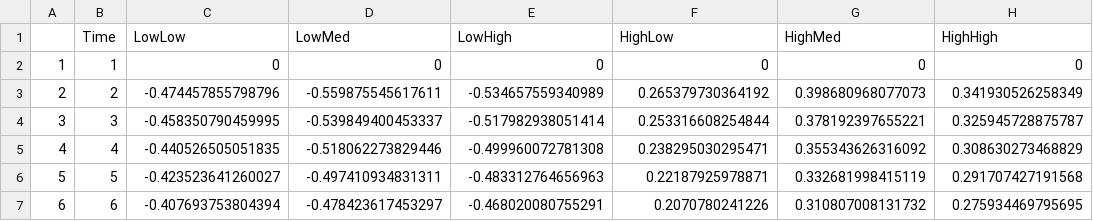
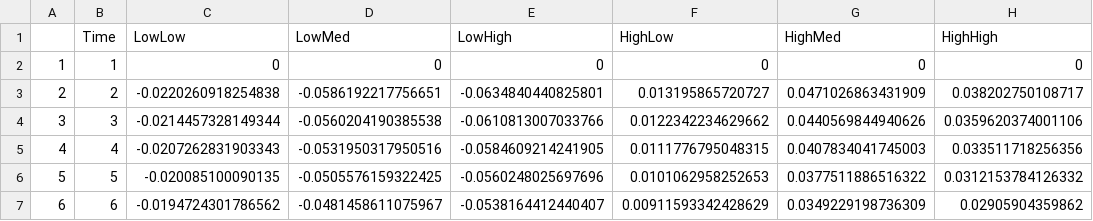
Before and after one commit to justdoty/Nonseparable-Production-Functions, a CSV file: Functions/Selection_Bias/labpath.csv, drawn as a sheet; only a part is shown; the diff covers the shown part only.

```diff
--- a/Functions/Selection_Bias/labpath.csv
+++ b/Functions/Selection_Bias/labpath.csv
@@ -2,6 +2,6 @@
 "1",1,0,0,0,0,0,0
-"2",2,-0.474457855798796,-0.559875545617611,-0.534657559340989,0.265379730364192,0.398680968077073,0.341930526258349
-"3",3,-0.458350790459995,-0.539849400453337,-0.517982938051414,0.253316608254844,0.378192397655221,0.325945728875787
-"4",4,-0.440526505051835,-0.518062273829446,-0.499960072781308,0.238295030295471,0.355343626316092,0.308630273468829
-"5",5,-0.423523641260027,-0.497410934831311,-0.483312764656963,0.22187925978871,0.332681998415119,0.291707427191568
-"6",6,-0.407693753804394,-0.478423617453297,-0.468020080755291,0.2070780241226,0.310807008131732,0.275934469795695
+"2",2,-0.0220260918254838,-0.0586192217756651,-0.0634840440825801,0.013195865720727,0.0471026863431909,0.038202750108717
+"3",3,-0.0214457328149344,-0.0560204190385538,-0.0610813007033766,0.0122342234629662,0.0440569844940626,0.0359620374001106
+"4",4,-0.0207262831903343,-0.0531950317950516,-0.0584609214241905,0.0111776795048315,0.0407834041745003,0.033511718256356
+"5",5,-0.020085100090135,-0.0505576159322425,-0.0560248025697696,0.0101062958252653,0.0377511886516322,0.0312153784126332
+"6",6,-0.0194724301786562,-0.0481458611075967,-0.0538164412440407,0.00911593342428629,0.0349229198736309,0.02905904359862
```
Also changed, not shown: 84 edited cells elsewhere in this file, Functions/Selection_Bias/kpath.csv, Functions/Selection_Bias/matpath.csv, 51 other files.
